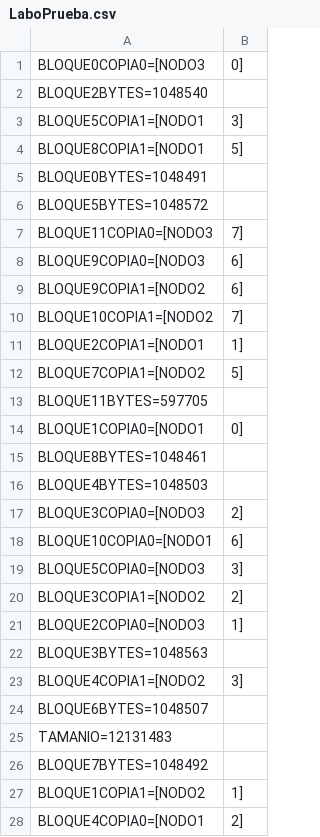
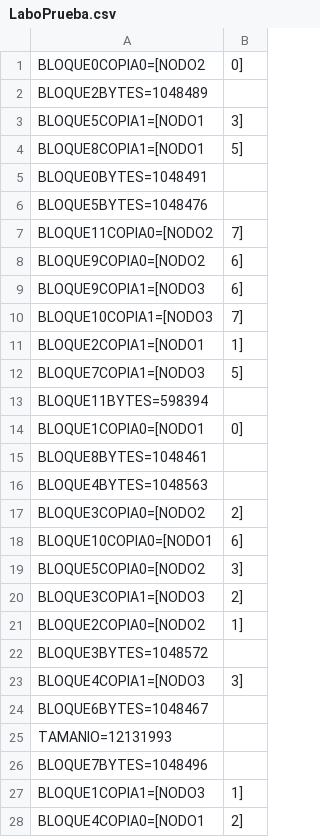
Before and after one commit to Lejaperrone/tp-operativos-, a CSV file: FileSystem/metadata/Archivos/0/LaboPrueba.csv, drawn as a sheet; only a part is shown; the diff covers the shown part only.

```diff
--- a/FileSystem/metadata/Archivos/0/LaboPrueba.csv
+++ b/FileSystem/metadata/Archivos/0/LaboPrueba.csv
@@ -1,3 +1,3 @@
-BLOQUE0COPIA0=[NODO3,0]
-BLOQUE2BYTES=1048540
+BLOQUE0COPIA0=[NODO2,0]
+BLOQUE2BYTES=1048489
 BLOQUE5COPIA1=[NODO1,3]
@@ -5,24 +5,24 @@ BLOQUE8COPIA1=[NODO1,5]
 BLOQUE0BYTES=1048491
-BLOQUE5BYTES=1048572
-BLOQUE11COPIA0=[NODO3,7]
-BLOQUE9COPIA0=[NODO3,6]
-BLOQUE9COPIA1=[NODO2,6]
-BLOQUE10COPIA1=[NODO2,7]
+BLOQUE5BYTES=1048476
+BLOQUE11COPIA0=[NODO2,7]
+BLOQUE9COPIA0=[NODO2,6]
+BLOQUE9COPIA1=[NODO3,6]
+BLOQUE10COPIA1=[NODO3,7]
 BLOQUE2COPIA1=[NODO1,1]
-BLOQUE7COPIA1=[NODO2,5]
-BLOQUE11BYTES=597705
+BLOQUE7COPIA1=[NODO3,5]
+BLOQUE11BYTES=598394
 BLOQUE1COPIA0=[NODO1,0]
 BLOQUE8BYTES=1048461
-BLOQUE4BYTES=1048503
-BLOQUE3COPIA0=[NODO3,2]
+BLOQUE4BYTES=1048563
+BLOQUE3COPIA0=[NODO2,2]
 BLOQUE10COPIA0=[NODO1,6]
-BLOQUE5COPIA0=[NODO3,3]
-BLOQUE3COPIA1=[NODO2,2]
-BLOQUE2COPIA0=[NODO3,1]
-BLOQUE3BYTES=1048563
-BLOQUE4COPIA1=[NODO2,3]
-BLOQUE6BYTES=1048507
-TAMANIO=12131483
-BLOQUE7BYTES=1048492
-BLOQUE1COPIA1=[NODO2,1]
+BLOQUE5COPIA0=[NODO2,3]
+BLOQUE3COPIA1=[NODO3,2]
+BLOQUE2COPIA0=[NODO2,1]
+BLOQUE3BYTES=1048572
+BLOQUE4COPIA1=[NODO3,3]
+BLOQUE6BYTES=1048467
+TAMANIO=12131993
+BLOQUE7BYTES=1048496
+BLOQUE1COPIA1=[NODO3,1]
 BLOQUE4COPIA0=[NODO1,2]
```
Also changed, not shown: 7 edited cells elsewhere in this file, 7 other files.
